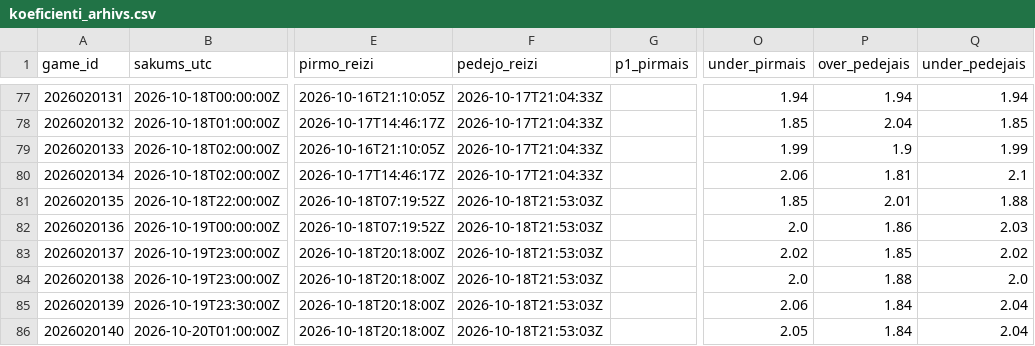
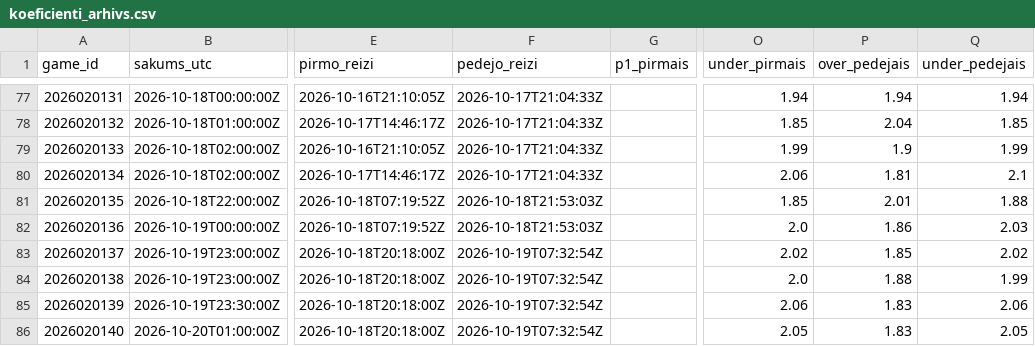
Before and after one commit to barakarmy/nhl-stats, a CSV file: sezonas/koeficienti_arhivs.csv, drawn as a sheet; only a part is shown, gaps mark what is left out; the diff names each change by its address in the sheet, - before the commit and + after, or states it on an @@ line.

```diff
--- a/sezonas/koeficienti_arhivs.csv
+++ b/sezonas/koeficienti_arhivs.csv
-F83:F86 (pedejo_reizi): 2026-10-18T21:53:03Z
+F83:F86 (pedejo_reizi): 2026-10-19T07:32:54Z
-Q84 (under_pedejais): 2.0
+Q84 (under_pedejais): 1.99
-P85:P86 (over_pedejais): 1.84
+P85:P86 (over_pedejais): 1.83
-Q85 (under_pedejais): 2.04
+Q85 (under_pedejais): 2.06
-Q86 (under_pedejais): 2.04
+Q86 (under_pedejais): 2.05
```
Also changed, not shown: sezonas/prognozes_arhivs.csv, 2 other files.
